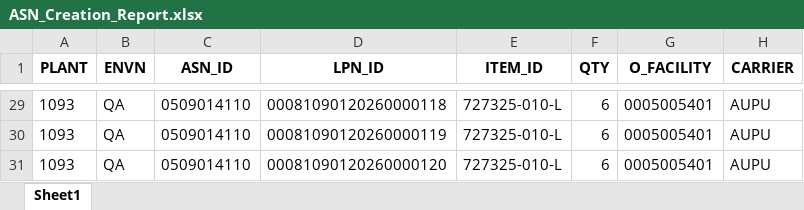
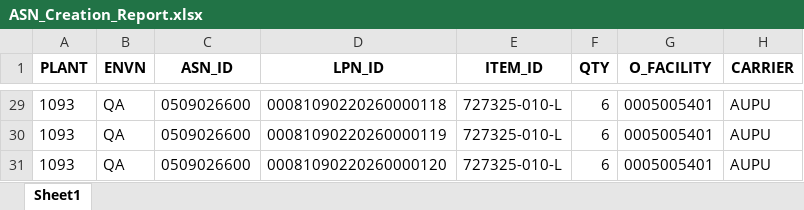
Before and after one commit to Vino0585/Nike, an Excel workbook: J30/Australia_Impact/Output_files/ASN_Creation_Report.xlsx, sheet Sheet1, drawn as a sheet; only a part is shown, gaps mark what is left out; values as stored, in another font and other column widths than the file's, no borders; the diff covers the shown part only; the diff names each change by its address in the sheet, - before the commit and + after, or states it on an @@ line.

```diff
--- a/J30/Australia_Impact/Output_files/ASN_Creation_Report.xlsx (sheet Sheet1)
+++ b/J30/Australia_Impact/Output_files/ASN_Creation_Report.xlsx (sheet Sheet1)
-C29:C31 (ASN_ID): 0509014110
+C29:C31 (ASN_ID): 0509026600
-D29 (LPN_ID): 00081090120260000118
+D29 (LPN_ID): 00081090220260000118
-D30 (LPN_ID): 00081090120260000119
+D30 (LPN_ID): 00081090220260000119
-D31 (LPN_ID): 00081090120260000120
+D31 (LPN_ID): 00081090220260000120
```
Also changed, not shown: 54 edited cells elsewhere in this sheet, J30/Australia_Impact/Input_files/Inbound_worksheet.xlsx, 12 other files.
